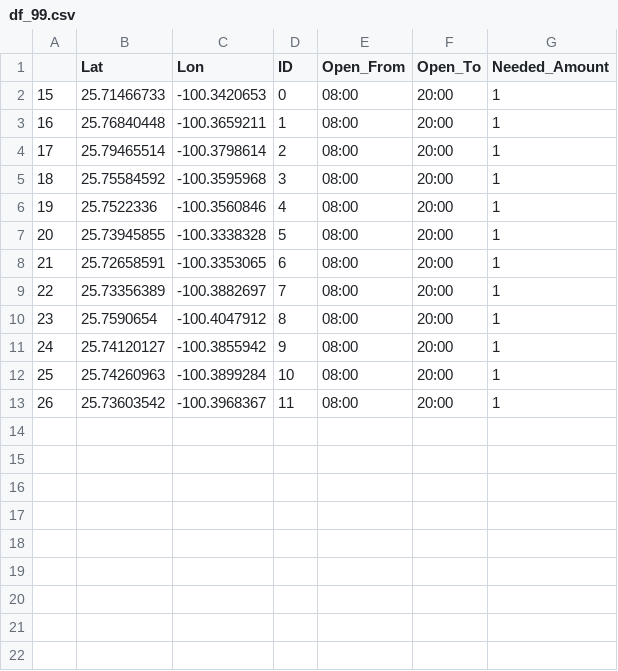
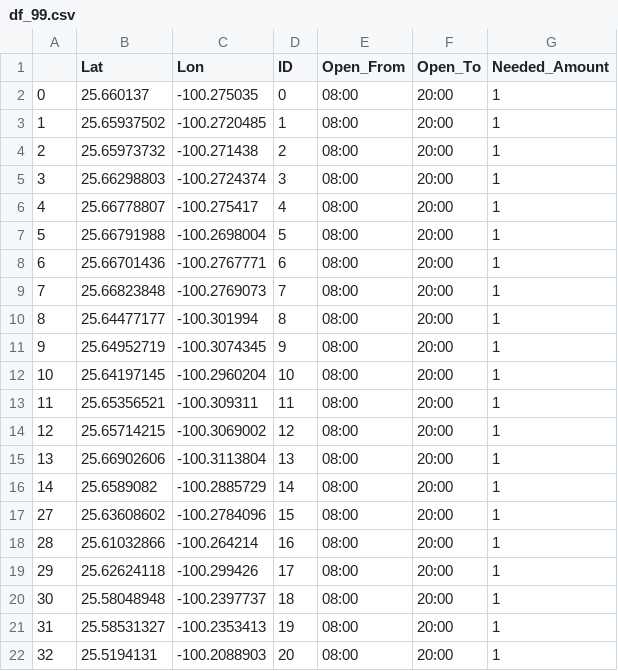
Before and after one commit to LaloHGz/CarpoolingRouteOptimizer, a CSV file: df_99.csv, drawn as a sheet; the diff names each change by its address in the sheet, - before the commit and + after, or states it on an @@ line.

```diff
--- a/df_99.csv
+++ b/df_99.csv
@@ column A renumbered between rows 2 and 13 @@
-B2 (Lat): 25.71466733
+B2 (Lat): 25.660137
-C2 (Lon): -100.3420653
+C2 (Lon): -100.275035
-B3 (Lat): 25.76840448
+B3 (Lat): 25.65937502
-C3 (Lon): -100.3659211
+C3 (Lon): -100.2720485
-B4 (Lat): 25.79465514
+B4 (Lat): 25.65973732
-C4 (Lon): -100.3798614
+C4 (Lon): -100.271438
-B5 (Lat): 25.75584592
+B5 (Lat): 25.66298803
-C5 (Lon): -100.3595968
+C5 (Lon): -100.2724374
-B6 (Lat): 25.7522336
+B6 (Lat): 25.66778807
-C6 (Lon): -100.3560846
+C6 (Lon): -100.275417
-B7 (Lat): 25.73945855
+B7 (Lat): 25.66791988
-C7 (Lon): -100.3338328
+C7 (Lon): -100.2698004
-B8 (Lat): 25.72658591
+B8 (Lat): 25.66701436
-C8 (Lon): -100.3353065
+C8 (Lon): -100.2767771
-B9 (Lat): 25.73356389
+B9 (Lat): 25.66823848
-C9 (Lon): -100.3882697
+C9 (Lon): -100.2769073
-B10 (Lat): 25.7590654
+B10 (Lat): 25.64477177
-C10 (Lon): -100.4047912
+C10 (Lon): -100.301994
-B11 (Lat): 25.74120127
+B11 (Lat): 25.64952719
-C11 (Lon): -100.3855942
+C11 (Lon): -100.3074345
-B12 (Lat): 25.74260963
+B12 (Lat): 25.64197145
-C12 (Lon): -100.3899284
+C12 (Lon): -100.2960204
-B13 (Lat): 25.73603542
+B13 (Lat): 25.65356521
-C13 (Lon): -100.3968367
+C13 (Lon): -100.309311
+row 14: 12 | 25.65714215 | -100.3069002 | 12 | 08:00 | 20:00 | 1
+row 15: 13 | 25.66902606 | -100.3113804 | 13 | 08:00 | 20:00 | 1
+row 16: 14 | 25.6589082 | -100.2885729 | 14 | 08:00 | 20:00 | 1
+row 17: 27 | 25.63608602 | -100.2784096 | 15 | 08:00 | 20:00 | 1
+row 18: 28 | 25.61032866 | -100.264214 | 16 | 08:00 | 20:00 | 1
+row 19: 29 | 25.62624118 | -100.299426 | 17 | 08:00 | 20:00 | 1
+row 20: 30 | 25.58048948 | -100.2397737 | 18 | 08:00 | 20:00 | 1
+row 21: 31 | 25.58531327 | -100.2353413 | 19 | 08:00 | 20:00 | 1
+row 22: 32 | 25.5194131 | -100.2088903 | 20 | 08:00 | 20:00 | 1
```
Also changed, not shown: 5 other files.
